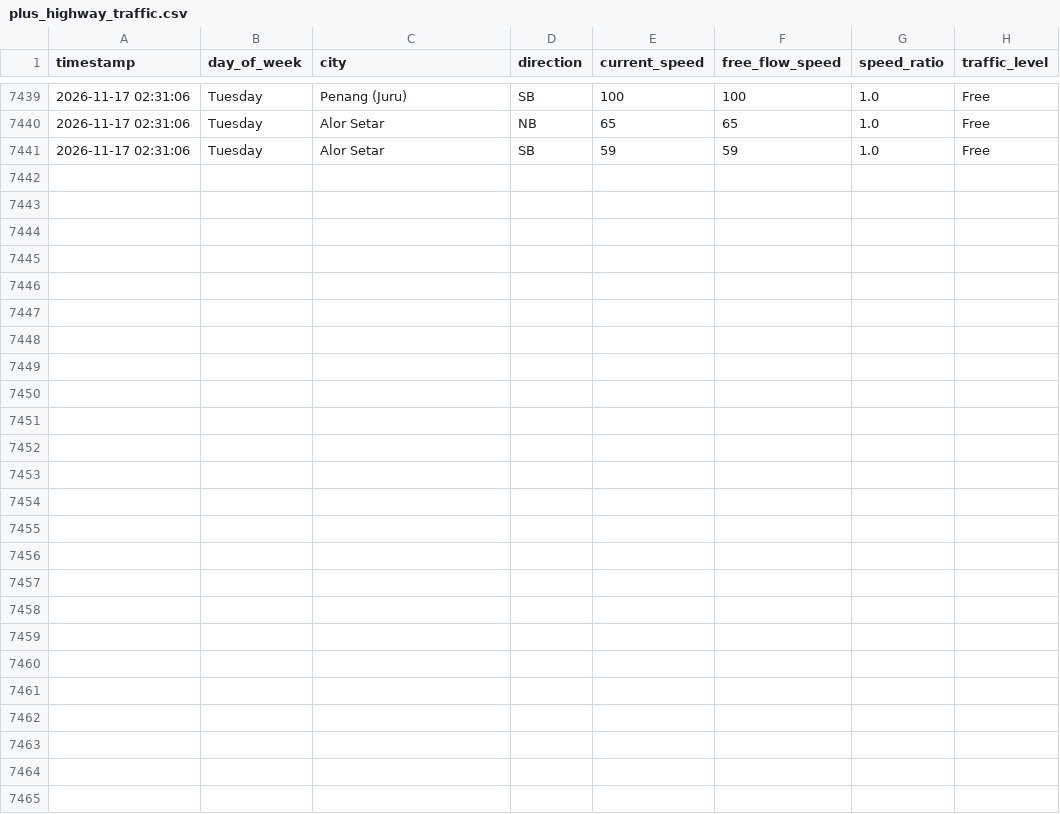
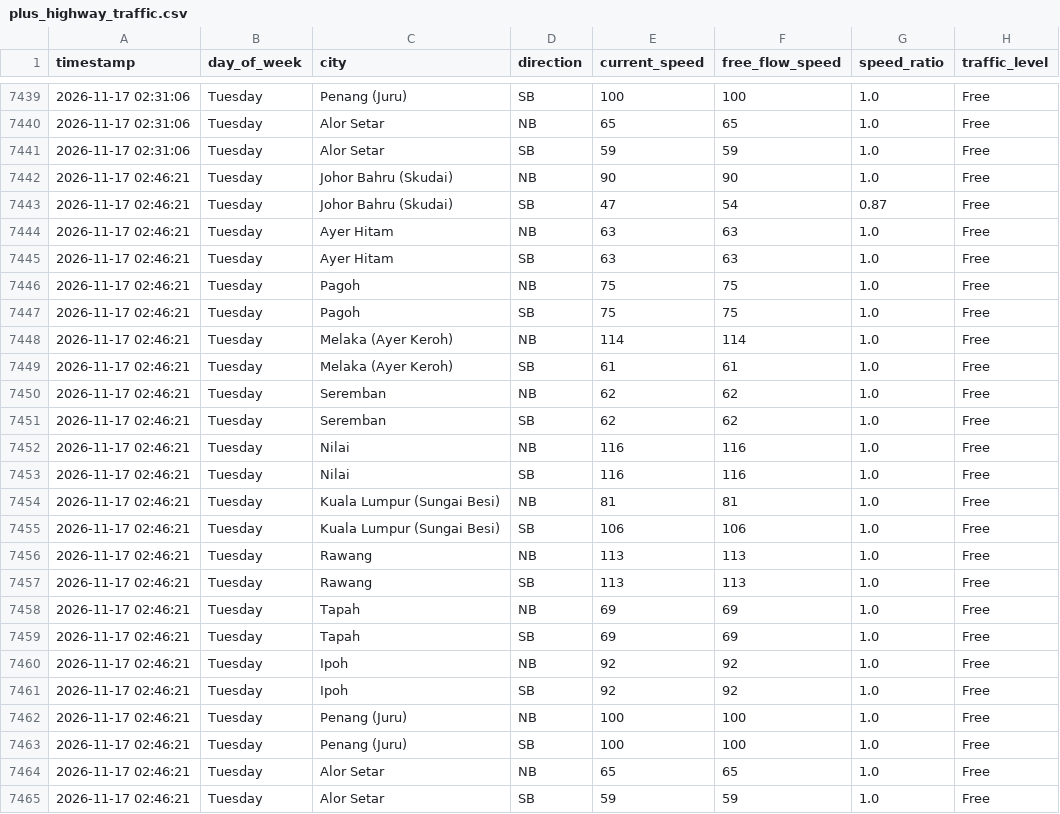
Before and after one commit to jieyuloh1011-lab/plus-highway-traffic, a CSV file: plus_highway_traffic.csv, drawn as a sheet; only a part is shown, gaps mark what is left out; the diff names each change by its address in the sheet, - before the commit and + after, or states it on an @@ line.

```diff
--- a/plus_highway_traffic.csv
+++ b/plus_highway_traffic.csv
+row 7442: 2026-11-17 02:46:21 | Tuesday | Johor Bahru (Skudai) | NB | 90 | 90 | 1.0 | Free
+row 7443: 2026-11-17 02:46:21 | Tuesday | Johor Bahru (Skudai) | SB | 47 | 54 | 0.87 | Free
+row 7444: 2026-11-17 02:46:21 | Tuesday | Ayer Hitam | NB | 63 | 63 | 1.0 | Free
+row 7445: 2026-11-17 02:46:21 | Tuesday | Ayer Hitam | SB | 63 | 63 | 1.0 | Free
+row 7446: 2026-11-17 02:46:21 | Tuesday | Pagoh | NB | 75 | 75 | 1.0 | Free
+row 7447: 2026-11-17 02:46:21 | Tuesday | Pagoh | SB | 75 | 75 | 1.0 | Free
+row 7448: 2026-11-17 02:46:21 | Tuesday | Melaka (Ayer Keroh) | NB | 114 | 114 | 1.0 | Free
+row 7449: 2026-11-17 02:46:21 | Tuesday | Melaka (Ayer Keroh) | SB | 61 | 61 | 1.0 | Free
+row 7450: 2026-11-17 02:46:21 | Tuesday | Seremban | NB | 62 | 62 | 1.0 | Free
+row 7451: 2026-11-17 02:46:21 | Tuesday | Seremban | SB | 62 | 62 | 1.0 | Free
+row 7452: 2026-11-17 02:46:21 | Tuesday | Nilai | NB | 116 | 116 | 1.0 | Free
+row 7453: 2026-11-17 02:46:21 | Tuesday | Nilai | SB | 116 | 116 | 1.0 | Free
+row 7454: 2026-11-17 02:46:21 | Tuesday | Kuala Lumpur (Sungai Besi) | NB | 81 | 81 | 1.0 | Free
+row 7455: 2026-11-17 02:46:21 | Tuesday | Kuala Lumpur (Sungai Besi) | SB | 106 | 106 | 1.0 | Free
+row 7456: 2026-11-17 02:46:21 | Tuesday | Rawang | NB | 113 | 113 | 1.0 | Free
+row 7457: 2026-11-17 02:46:21 | Tuesday | Rawang | SB | 113 | 113 | 1.0 | Free
+row 7458: 2026-11-17 02:46:21 | Tuesday | Tapah | NB | 69 | 69 | 1.0 | Free
+row 7459: 2026-11-17 02:46:21 | Tuesday | Tapah | SB | 69 | 69 | 1.0 | Free
+row 7460: 2026-11-17 02:46:21 | Tuesday | Ipoh | NB | 92 | 92 | 1.0 | Free
+row 7461: 2026-11-17 02:46:21 | Tuesday | Ipoh | SB | 92 | 92 | 1.0 | Free
+row 7462: 2026-11-17 02:46:21 | Tuesday | Penang (Juru) | NB | 100 | 100 | 1.0 | Free
+row 7463: 2026-11-17 02:46:21 | Tuesday | Penang (Juru) | SB | 100 | 100 | 1.0 | Free
+row 7464: 2026-11-17 02:46:21 | Tuesday | Alor Setar | NB | 65 | 65 | 1.0 | Free
+row 7465: 2026-11-17 02:46:21 | Tuesday | Alor Setar | SB | 59 | 59 | 1.0 | Free
```
